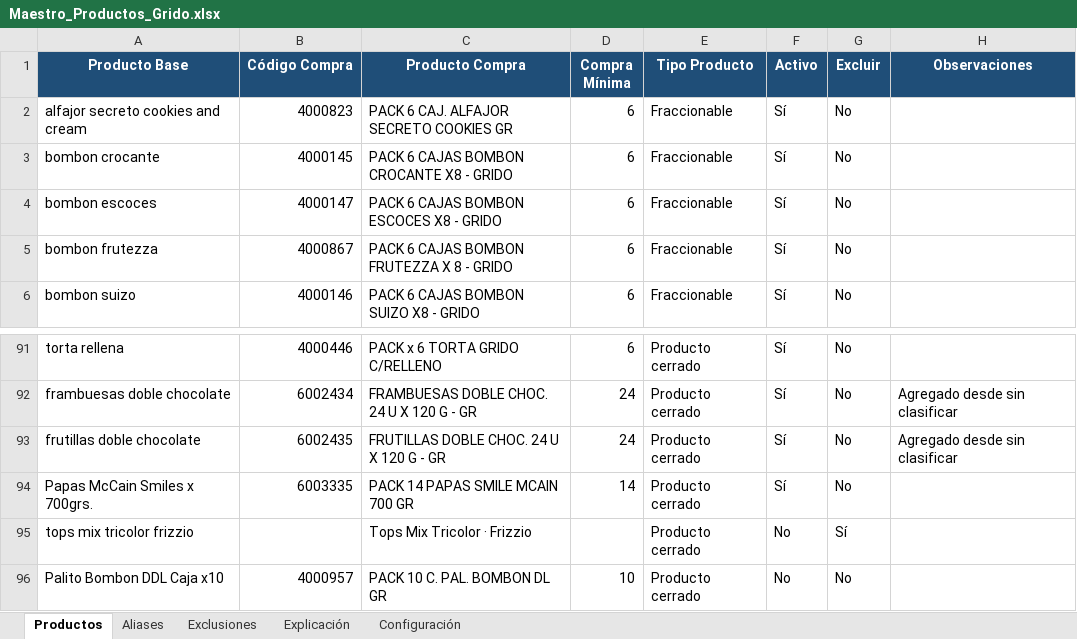
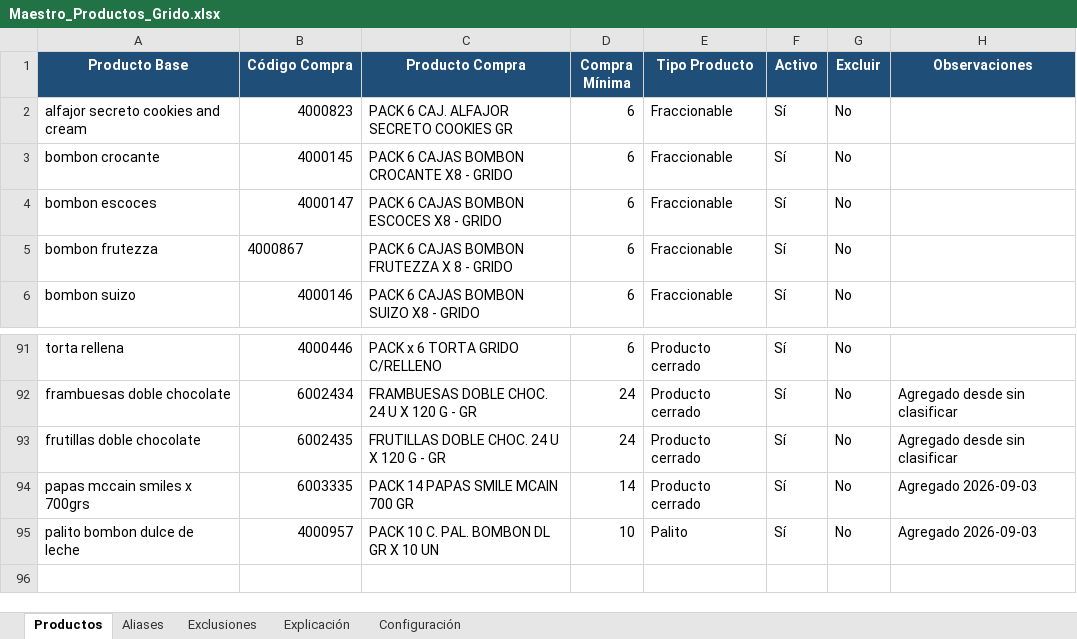
Before and after one commit to litomorin-source/grido-planner, an Excel workbook: data/Maestro_Productos_Grido.xlsx, sheet Productos, drawn as a sheet; only a part is shown, gaps mark what is left out; values as stored, in another font and other column widths than the file's, no borders; conditional formats and table styles not drawn; removed rows and columns are numbered as before the commit, all else as after; the diff names each change by its address in the sheet, - before the commit and + after, or states it on an @@ line.

```diff
--- a/data/Maestro_Productos_Grido.xlsx (sheet Productos)
+++ b/data/Maestro_Productos_Grido.xlsx (sheet Productos)
-B5 alignment: right
+B5 alignment: left
-A94 (Producto Base): Papas McCain Smiles x 700grs.
+A94 (Producto Base): papas mccain smiles x 700grs
-H94 (Observaciones): (empty)
+H94 (Observaciones): Agregado 2026-09-03
-row 95: tops mix tricolor frizzio |  | Tops Mix Tricolor · Frizzio |  | Producto cerrado | No | Sí
-row 96: Palito Bombon DDL Caja x10 | 4000957 | PACK 10 C. PAL. BOMBON DL GR | 10 | Producto cerrado | No | No
+row 95: palito bombon dulce de leche | 4000957 | PACK 10 C. PAL. BOMBON DL GR X 10 UN | 10 | Palito | Sí | No | Agregado 2026-09-03
```
Also changed, not shown: sheet Aliases, sheet Exclusiones.
